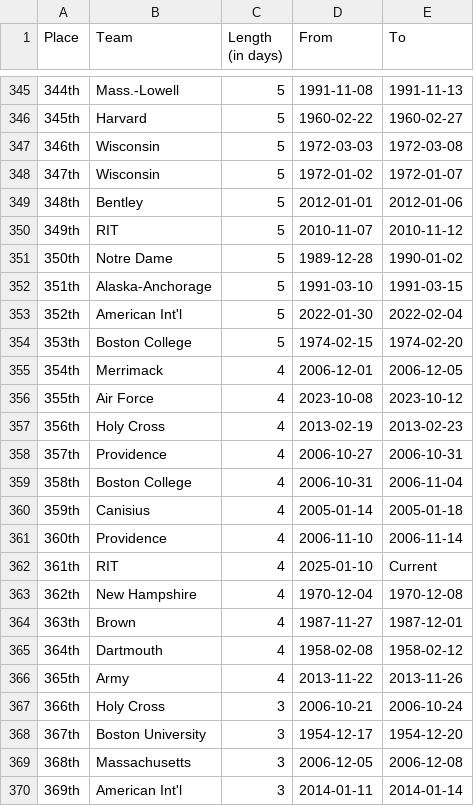
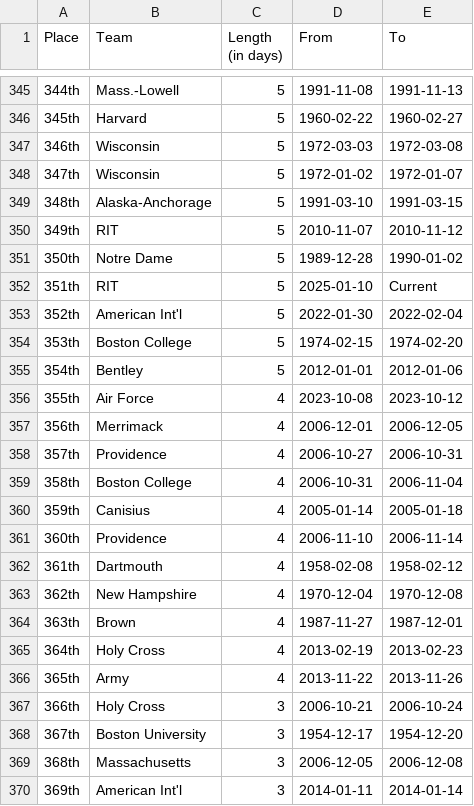
Before and after one commit to ankudovychm/collegehockey-macguffin, a CSV file: data/leaderboard/reverseranges.csv, drawn as a sheet; only a part is shown, gaps mark what is left out.

```diff
--- a/data/leaderboard/reverseranges.csv
+++ b/data/leaderboard/reverseranges.csv
@@ -348,11 +348,11 @@ Place,Team,Length (in days),From,To
 347th,Wisconsin,5,1972-01-02,1972-01-07
-348th,Bentley,5,2012-01-01,2012-01-06
+348th,Alaska-Anchorage,5,1991-03-10,1991-03-15
 349th,RIT,5,2010-11-07,2010-11-12
 350th,Notre Dame,5,1989-12-28,1990-01-02
-351th,Alaska-Anchorage,5,1991-03-10,1991-03-15
+351th,RIT,5,2025-01-10,Current
 352th,American Int'l,5,2022-01-30,2022-02-04
 353th,Boston College,5,1974-02-15,1974-02-20
-354th,Merrimack,4,2006-12-01,2006-12-05
+354th,Bentley,5,2012-01-01,2012-01-06
 355th,Air Force,4,2023-10-08,2023-10-12
-356th,Holy Cross,4,2013-02-19,2013-02-23
+356th,Merrimack,4,2006-12-01,2006-12-05
 357th,Providence,4,2006-10-27,2006-10-31
@@ -361,6 +361,6 @@ Place,Team,Length (in days),From,To
 360th,Providence,4,2006-11-10,2006-11-14
-361th,RIT,4,2025-01-10,Current
+361th,Dartmouth,4,1958-02-08,1958-02-12
 362th,New Hampshire,4,1970-12-04,1970-12-08
 363th,Brown,4,1987-11-27,1987-12-01
-364th,Dartmouth,4,1958-02-08,1958-02-12
+364th,Holy Cross,4,2013-02-19,2013-02-23
 365th,Army,4,2013-11-22,2013-11-26
```
Also changed, not shown: data/leaderboard/forwardranges.csv, data/leaderboard/forwardtotals.csv, 1 other file.
